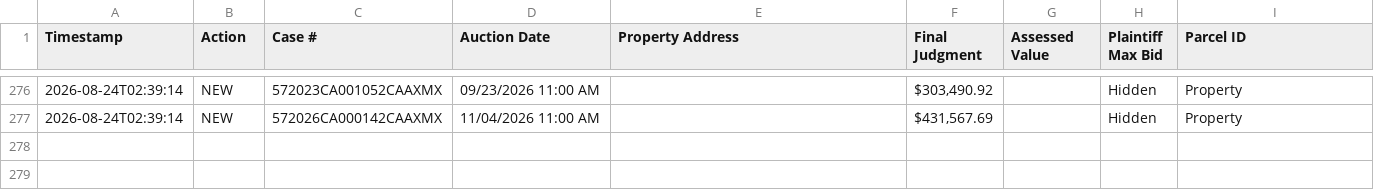
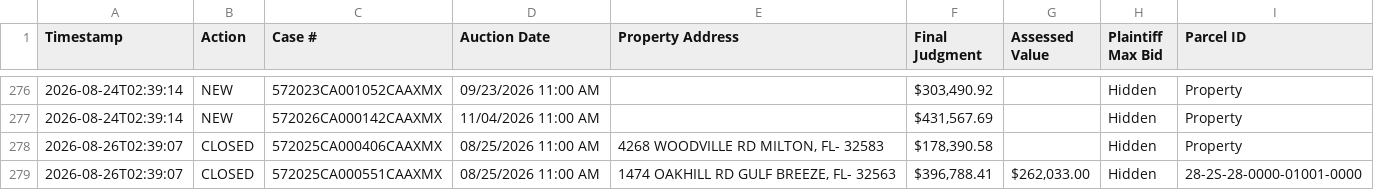
Before and after one commit to figlesias7/realforeclose-santarosa, a CSV file: data/event_log.csv, drawn as a sheet; only a part is shown, gaps mark what is left out.

```diff
--- a/data/event_log.csv
+++ b/data/event_log.csv
@@ -277 +277,3 @@ Timestamp,Action,Case #,Auction Date,Property Address,Final Judgment,Assessed Va
 2026-08-24T02:39:14,NEW,572026CA000142CAAXMX,11/04/2026 11:00 AM,,"$431,567.69",,Hidden,Property
+2026-08-26T02:39:07,CLOSED,572025CA000406CAAXMX,08/25/2026 11:00 AM,"4268 WOODVILLE RD MILTON, FL- 32583","$178,390.58",,Hidden,Property
+2026-08-26T02:39:07,CLOSED,572025CA000551CAAXMX,08/25/2026 11:00 AM,"1474 OAKHILL RD GULF BREEZE, FL- 32563","$396,788.41","$262,033.00",Hidden,28-2S-28-0000-01001-0000
```
Also changed, not shown: 3 other files.
